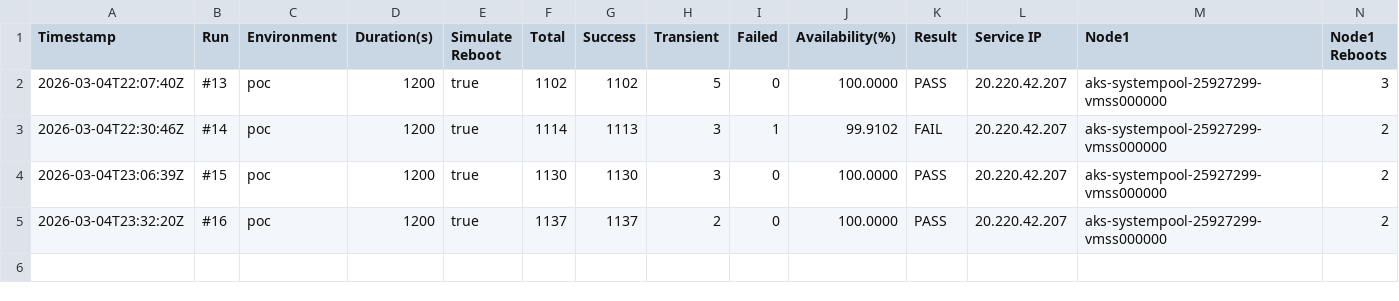
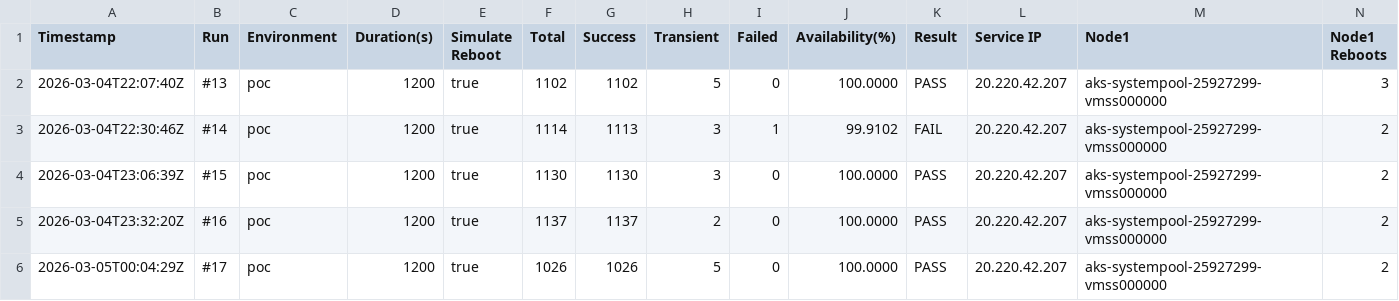
Before and after one commit to devopsabcs-engineering/aks-kured-poc, a CSV file: test-results/availability-history.csv, drawn as a sheet; only a part is shown; rows hold the shown columns only; the diff names each change by its address in the sheet, - before the commit and + after, or states it on an @@ line.

```diff
--- a/test-results/availability-history.csv
+++ b/test-results/availability-history.csv
+row 6: 2026-03-05T00:04:29Z | #17 | poc | 1200 | true | 1026 | 1026 | 5 | 0 | 100.0000 | PASS | 20.220.42.207 | aks-systempool-25927299-vmss000000 | 2
```
